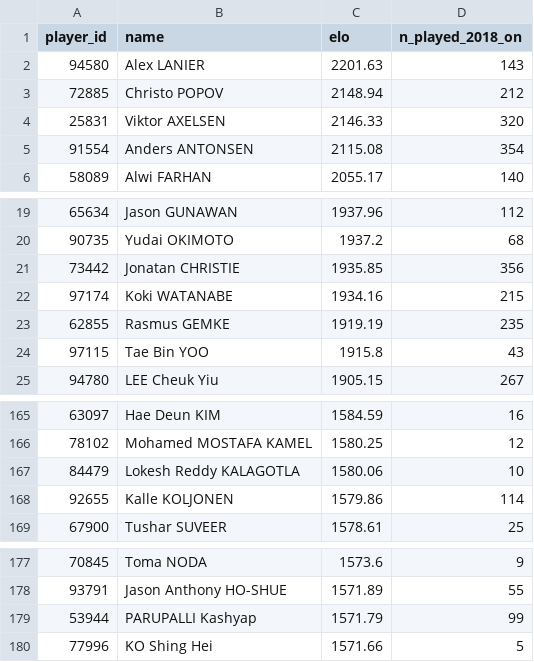
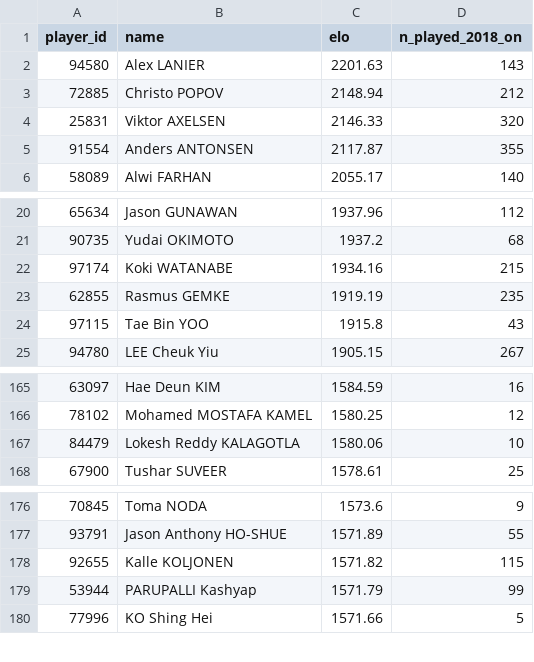
Before and after one commit to berangerbeato-cmd/badminton-lab, a CSV file: data/model/ratings_latest.csv, drawn as a sheet; only a part is shown, gaps mark what is left out; the diff covers the shown part only.

```diff
--- a/data/model/ratings_latest.csv
+++ b/data/model/ratings_latest.csv
@@ -4,3 +4,3 @@ player_id,name,elo,n_played_2018_on
 25831,Viktor AXELSEN,2146.33,320
-91554,Anders ANTONSEN,2115.08,354
+91554,Anders ANTONSEN,2117.87,355
 58089,Alwi FARHAN,2055.17,140
@@ -20,3 +21,2 @@ player_id,name,elo,n_played_2018_on
 90735,Yudai OKIMOTO,1937.2,68
-73442,Jonatan CHRISTIE,1935.85,356
 97174,Koki WATANABE,1934.16,215
@@ -167,3 +167,2 @@ player_id,name,elo,n_played_2018_on
 84479,Lokesh Reddy KALAGOTLA,1580.06,10
-92655,Kalle KOLJONEN,1579.86,114
 67900,Tushar SUVEER,1578.61,25
@@ -178,2 +177,3 @@ player_id,name,elo,n_played_2018_on
 93791,Jason Anthony HO-SHUE,1571.89,55
+92655,Kalle KOLJONEN,1571.82,115
 53944,PARUPALLI Kashyap,1571.79,99
```
Also changed, not shown: 5 added rows, 4 removed rows and 2 edited cells elsewhere in this file, 1 other file.
